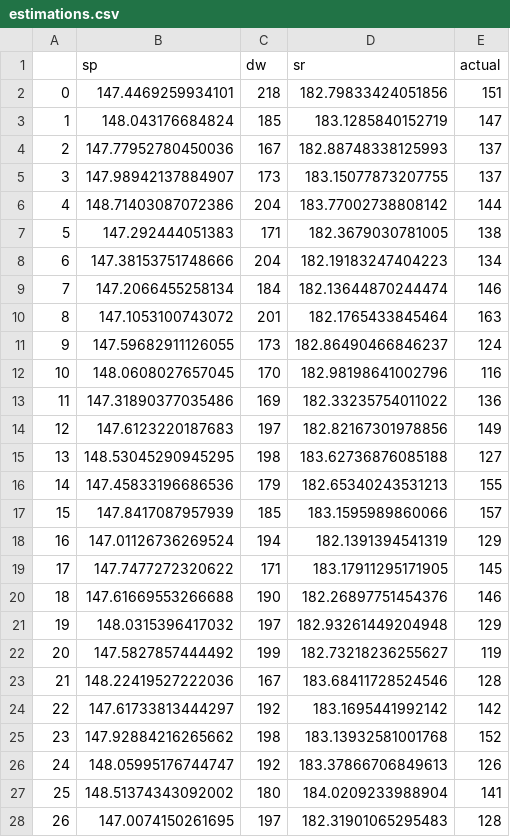
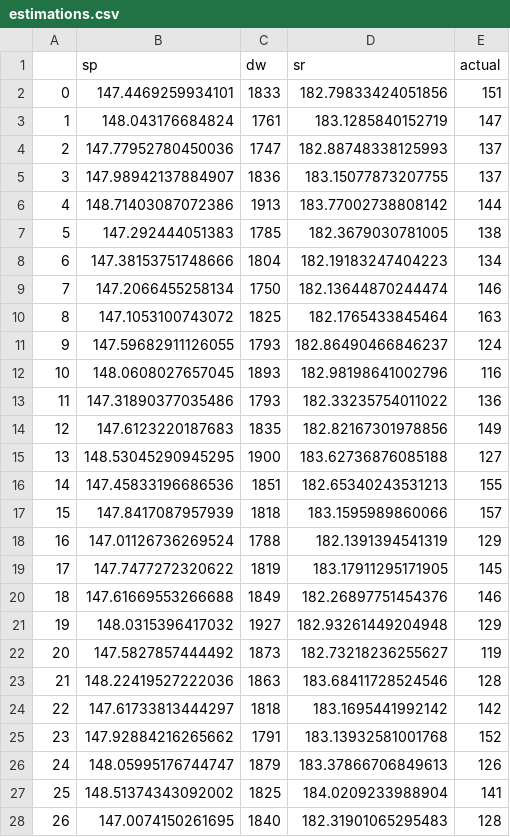
Before and after one commit to eeganr/petGATEsim, a CSV file: analysis/estimations.csv, drawn as a sheet; only a part is shown; the diff covers the shown part only.

Commit message:
new data

```diff
--- a/analysis/estimations.csv
+++ b/analysis/estimations.csv
@@ -1,28 +1,28 @@
 ,sp,dw,sr,actual
-0,147.4469259934101,218,182.79833424051856,151
-1,148.043176684824,185,183.1285840152719,147
-2,147.77952780450036,167,182.88748338125993,137
-3,147.98942137884907,173,183.15077873207755,137
-4,148.71403087072386,204,183.77002738808142,144
-5,147.292444051383,171,182.3679030781005,138
-6,147.38153751748666,204,182.19183247404223,134
-7,147.2066455258134,184,182.13644870244474,146
-8,147.1053100743072,201,182.1765433845464,163
-9,147.59682911126055,173,182.86490466846237,124
-10,148.0608027657045,170,182.98198641002796,116
-11,147.31890377035486,169,182.33235754011022,136
-12,147.6123220187683,197,182.82167301978856,149
-13,148.53045290945295,198,183.62736876085188,127
-14,147.45833196686536,179,182.65340243531213,155
-15,147.8417087957939,185,183.1595989860066,157
-16,147.01126736269524,194,182.1391394541319,129
-17,147.7477272320622,171,183.17911295171905,145
-18,147.61669553266688,190,182.26897751454376,146
-19,148.0315396417032,197,182.93261449204948,129
-20,147.5827857444492,199,182.73218236255627,119
-21,148.22419527222036,167,183.68411728524546,128
-22,147.61733813444297,192,183.1695441992142,142
-23,147.92884216265662,198,183.13932581001768,152
-24,148.05995176744747,192,183.37866706849613,126
-25,148.51374343092002,180,184.0209233988904,141
-26,147.0074150261695,197,182.31901065295483,128
+0,147.4469259934101,1833,182.79833424051856,151
+1,148.043176684824,1761,183.1285840152719,147
+2,147.77952780450036,1747,182.88748338125993,137
+3,147.98942137884907,1836,183.15077873207755,137
+4,148.71403087072386,1913,183.77002738808142,144
+5,147.292444051383,1785,182.3679030781005,138
+6,147.38153751748666,1804,182.19183247404223,134
+7,147.2066455258134,1750,182.13644870244474,146
+8,147.1053100743072,1825,182.1765433845464,163
+9,147.59682911126055,1793,182.86490466846237,124
+10,148.0608027657045,1893,182.98198641002796,116
+11,147.31890377035486,1793,182.33235754011022,136
+12,147.6123220187683,1835,182.82167301978856,149
+13,148.53045290945295,1900,183.62736876085188,127
+14,147.45833196686536,1851,182.65340243531213,155
+15,147.8417087957939,1818,183.1595989860066,157
+16,147.01126736269524,1788,182.1391394541319,129
+17,147.7477272320622,1819,183.17911295171905,145
+18,147.61669553266688,1849,182.26897751454376,146
+19,148.0315396417032,1927,182.93261449204948,129
+20,147.5827857444492,1873,182.73218236255627,119
+21,148.22419527222036,1863,183.68411728524546,128
+22,147.61733813444297,1818,183.1695441992142,142
+23,147.92884216265662,1791,183.13932581001768,152
+24,148.05995176744747,1879,183.37866706849613,126
+25,148.51374343092002,1825,184.0209233988904,141
+26,147.0074150261695,1840,182.31901065295483,128
```
Also changed, not shown: 73 edited cells elsewhere in this file.
